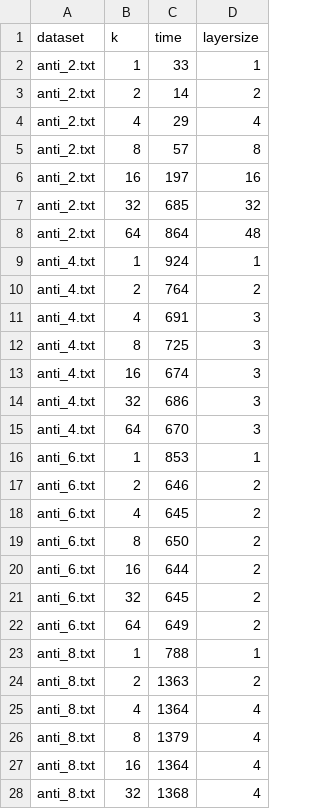
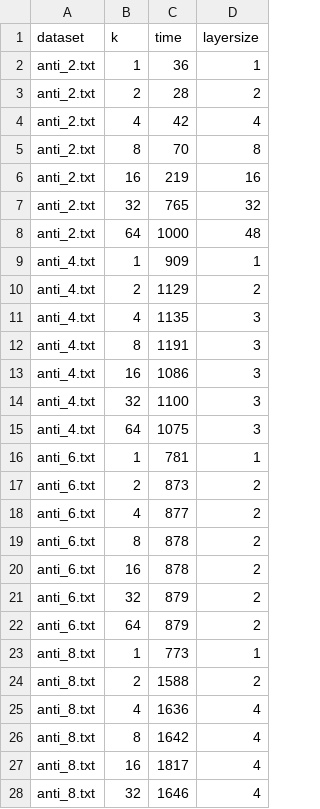
Before and after one commit to yqf3139/gskyline, a CSV file: results/build_graph1.csv, drawn as a sheet; only a part is shown; the diff covers the shown part only.

```diff
--- a/results/build_graph1.csv
+++ b/results/build_graph1.csv
@@ -1,28 +1,28 @@
 dataset, k, time, layersize
-anti_2.txt, 1, 33, 1
-anti_2.txt, 2, 14, 2
-anti_2.txt, 4, 29, 4
-anti_2.txt, 8, 57, 8
-anti_2.txt, 16, 197, 16
-anti_2.txt, 32, 685, 32
-anti_2.txt, 64, 864, 48
-anti_4.txt, 1, 924, 1
-anti_4.txt, 2, 764, 2
-anti_4.txt, 4, 691, 3
-anti_4.txt, 8, 725, 3
-anti_4.txt, 16, 674, 3
-anti_4.txt, 32, 686, 3
-anti_4.txt, 64, 670, 3
-anti_6.txt, 1, 853, 1
-anti_6.txt, 2, 646, 2
-anti_6.txt, 4, 645, 2
-anti_6.txt, 8, 650, 2
-anti_6.txt, 16, 644, 2
-anti_6.txt, 32, 645, 2
-anti_6.txt, 64, 649, 2
-anti_8.txt, 1, 788, 1
-anti_8.txt, 2, 1363, 2
-anti_8.txt, 4, 1364, 4
-anti_8.txt, 8, 1379, 4
-anti_8.txt, 16, 1364, 4
-anti_8.txt, 32, 1368, 4
+anti_2.txt, 1, 36, 1
+anti_2.txt, 2, 28, 2
+anti_2.txt, 4, 42, 4
+anti_2.txt, 8, 70, 8
+anti_2.txt, 16, 219, 16
+anti_2.txt, 32, 765, 32
+anti_2.txt, 64, 1000, 48
+anti_4.txt, 1, 909, 1
+anti_4.txt, 2, 1129, 2
+anti_4.txt, 4, 1135, 3
+anti_4.txt, 8, 1191, 3
+anti_4.txt, 16, 1086, 3
+anti_4.txt, 32, 1100, 3
+anti_4.txt, 64, 1075, 3
+anti_6.txt, 1, 781, 1
+anti_6.txt, 2, 873, 2
+anti_6.txt, 4, 877, 2
+anti_6.txt, 8, 878, 2
+anti_6.txt, 16, 878, 2
+anti_6.txt, 32, 879, 2
+anti_6.txt, 64, 879, 2
+anti_8.txt, 1, 773, 1
+anti_8.txt, 2, 1588, 2
+anti_8.txt, 4, 1636, 4
+anti_8.txt, 8, 1642, 4
+anti_8.txt, 16, 1817, 4
+anti_8.txt, 32, 1646, 4
```
Also changed, not shown: 61 edited cells elsewhere in this file, results/build_graph2.csv, 5 other files.
